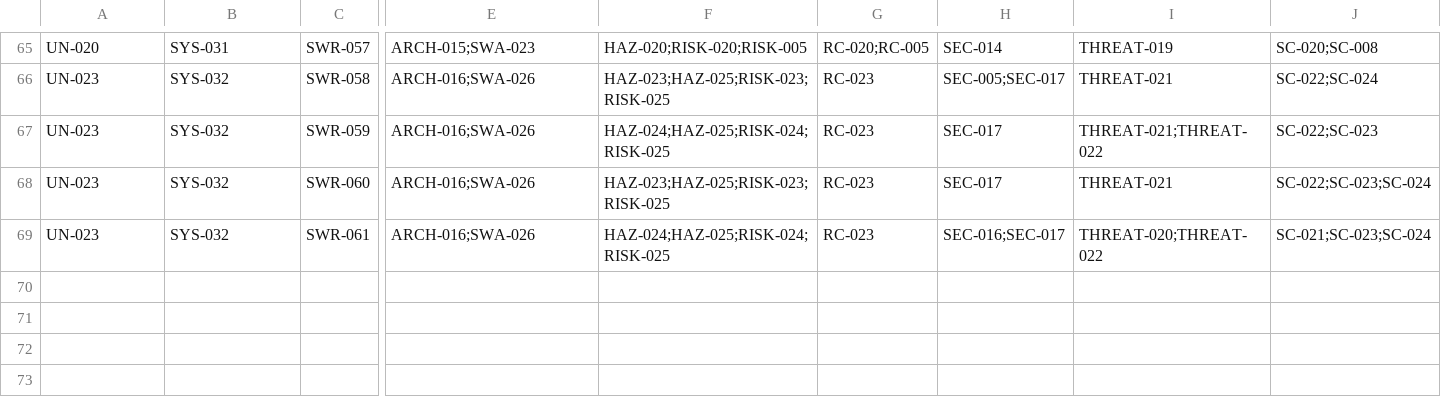
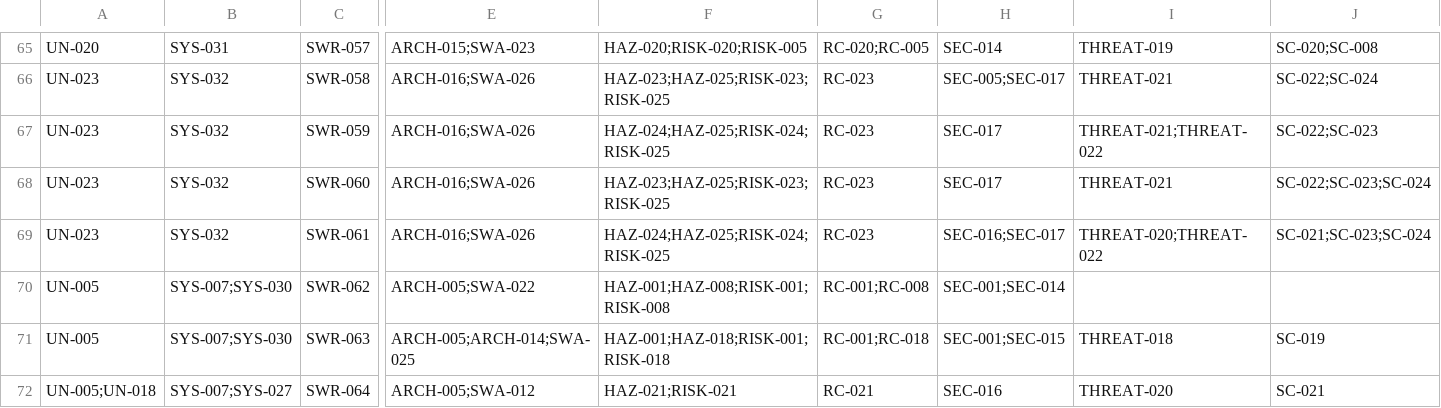
Before and after one commit to vinu-dev/rpi-home-monitor, a CSV file: docs/traceability/traceability-matrix.csv, drawn as a sheet; only a part is shown, gaps mark what is left out; rows hold the shown columns only; the diff names each change by its address in the sheet, - before the commit and + after, or states it on an @@ line.

```diff
--- a/docs/traceability/traceability-matrix.csv
+++ b/docs/traceability/traceability-matrix.csv
+row 70: UN-005 | SYS-007;SYS-030 | SWR-062 | ARCH-005;SWA-022 | HAZ-001;HAZ-008;RISK-001;RISK-008 | RC-001;RC-008 | SEC-001;SEC-014
+row 71: UN-005 | SYS-007;SYS-030 | SWR-063 | ARCH-005;ARCH-014;SWA-025 | HAZ-001;HAZ-018;RISK-001;RISK-018 | RC-001;RC-018 | SEC-001;SEC-015 | THREAT-018 | SC-019
+row 72: UN-005;UN-018 | SYS-007;SYS-027 | SWR-064 | ARCH-005;SWA-012 | HAZ-021;RISK-021 | RC-021 | SEC-016 | THREAT-020 | SC-021
```
Also changed, not shown: 28 other files.
